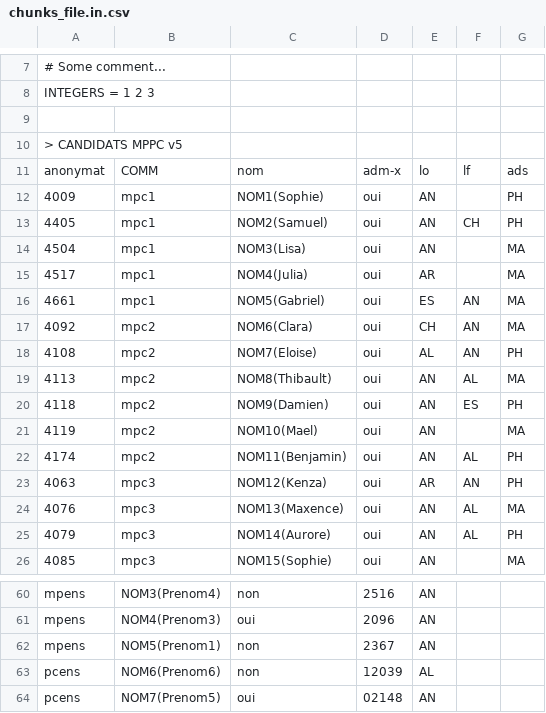
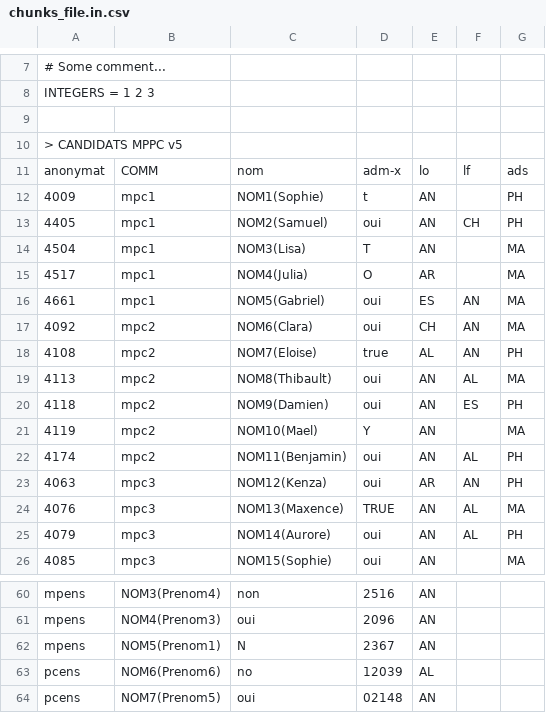
Before and after one commit to chavid/CsvChunks, a CSV file: chunks_file.in.csv, drawn as a sheet; only a part is shown, gaps mark what is left out; the diff covers the shown part only.

```diff
--- a/chunks_file.in.csv
+++ b/chunks_file.in.csv
@@ -11,15 +11,15 @@ INTEGERS = 1 2 3
 anonymat ; COMM ;  nom                  ; adm-x ; lo ; lf ; ads ;
-4009  ; mpc1 ; NOM1(Sophie)    ; oui   ; AN ;    ; PH
+4009  ; mpc1 ; NOM1(Sophie)    ; t   ; AN ;    ; PH
 4405  ; mpc1 ; NOM2(Samuel)    ; oui   ; AN ; CH ; PH  ;
-4504  ; mpc1 ; NOM3(Lisa)      ; oui   ; AN ;    ; MA  ;
-4517  ; mpc1 ; NOM4(Julia)     ; oui   ; AR ;    ; MA  ;
+4504  ; mpc1 ; NOM3(Lisa)      ; T   ; AN ;    ; MA  ;
+4517  ; mpc1 ; NOM4(Julia)     ; O   ; AR ;    ; MA  ;
 4661  ; mpc1 ; NOM5(Gabriel)   ; oui   ; ES ; AN ; MA  ;
 4092  ; mpc2 ; NOM6(Clara)     ; oui   ; CH ; AN ; MA  ;
-4108  ; mpc2 ; NOM7(Eloise)    ; oui   ; AL ; AN ; PH  ;
+4108  ; mpc2 ; NOM7(Eloise)    ; true   ; AL ; AN ; PH  ;
 4113  ; mpc2 ; NOM8(Thibault)  ; oui   ; AN ; AL ; MA  ;
 4118  ; mpc2 ; NOM9(Damien)    ; oui   ; AN ; ES ; PH  ;
-4119  ; mpc2 ; NOM10(Mael)      ; oui   ; AN ;    ; MA  ;
+4119  ; mpc2 ; NOM10(Mael)      ; Y   ; AN ;    ; MA  ;
 4174  ; mpc2 ; NOM11(Benjamin)  ; oui   ; AN ; AL ; PH  ;
 4063  ; mpc3 ; NOM12(Kenza)     ; oui   ; AR ; AN ; PH  ;
-4076  ; mpc3 ; NOM13(Maxence)   ; oui   ; AN ; AL ; MA  ;
+4076  ; mpc3 ; NOM13(Maxence)   ; TRUE   ; AN ; AL ; MA  ;
 4079  ; mpc3 ; NOM14(Aurore)    ; oui   ; AN ; AL ; PH  ;
@@ -61,4 +61,4 @@ mpens      ; NOM3(Prenom4) ; non  ; 2516  ; AN ;  ;  ;
 mpens      ; NOM4(Prenom3) ; oui  ; 2096  ; AN ;  ;  ;
-mpens      ; NOM5(Prenom1) ; non  ; 2367  ; AN ;  ;  ;
-pcens      ; NOM6(Prenom6) ; non  ; 12039 ; AL ;  ;  ;
+mpens      ; NOM5(Prenom1) ; N  ; 2367  ; AN ;  ;  ;
+pcens      ; NOM6(Prenom6) ; no  ; 12039 ; AL ;  ;  ;
 pcens      ; NOM7(Prenom5) ; oui  ; 02148 ; AN ;  ;  ;
```
Also changed, not shown: 13 edited cells elsewhere in this file, 1 other file.
